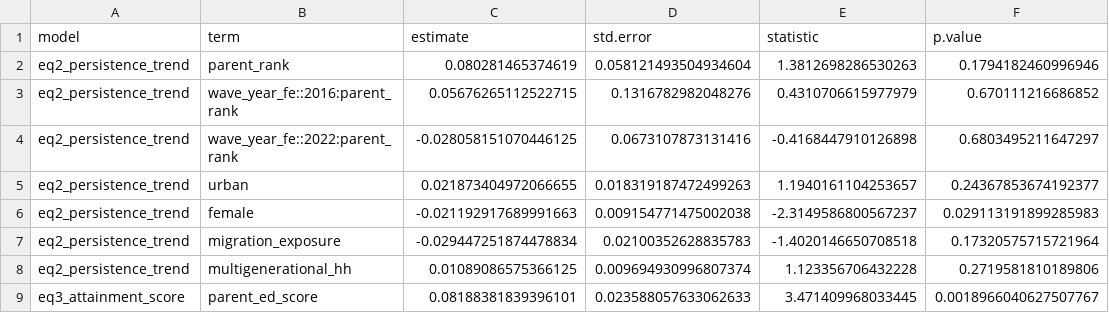
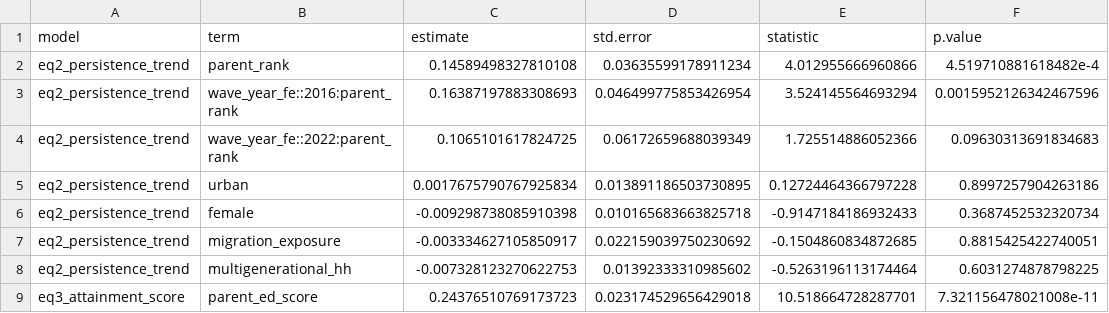
Before and after one commit to nozimmjon/Fellowship-research, a CSV file: outputs/tables/module_b_model_coefficients.csv, drawn as a sheet; only a part is shown; the diff covers the shown part only.

```diff
--- a/outputs/tables/module_b_model_coefficients.csv
+++ b/outputs/tables/module_b_model_coefficients.csv
@@ -1,9 +1,9 @@
 model,term,estimate,std.error,statistic,p.value
-eq2_persistence_trend,parent_rank,0.080281465374619,0.058121493504934604,1.3812698286530263,0.1794182460996946
-eq2_persistence_trend,wave_year_fe::2016:parent_rank,0.05676265112522715,0.1316782982048276,0.4310706615977979,0.670111216686852
-eq2_persistence_trend,wave_year_fe::2022:parent_rank,-0.028058151070446125,0.0673107873131416,-0.4168447910126898,0.6803495211647297
-eq2_persistence_trend,urban,0.021873404972066655,0.018319187472499263,1.1940161104253657,0.24367853674192377
-eq2_persistence_trend,female,-0.021192917689991663,0.009154771475002038,-2.3149586800567237,0.029113191899285983
-eq2_persistence_trend,migration_exposure,-0.029447251874478834,0.02100352628835783,-1.4020146650708518,0.17320575715721964
-eq2_persistence_trend,multigenerational_hh,0.01089086575366125,0.009694930996807374,1.123356706432228,0.2719581810189806
-eq3_attainment_score,parent_ed_score,0.08188381839396101,0.023588057633062633,3.471409968033445,0.0018966040627507767
+eq2_persistence_trend,parent_rank,0.14589498327810108,0.03635599178911234,4.012955666960866,4.519710881618482e-4
+eq2_persistence_trend,wave_year_fe::2016:parent_rank,0.16387197883308693,0.046499775853426954,3.524145564693294,0.0015952126342467596
+eq2_persistence_trend,wave_year_fe::2022:parent_rank,0.1065101617824725,0.06172659688039349,1.725514886052366,0.09630313691834683
+eq2_persistence_trend,urban,0.0017675790767925834,0.013891186503730895,0.12724464366797228,0.8997257904263186
+eq2_persistence_trend,female,-0.009298738085910398,0.010165683663825718,-0.9147184186932433,0.3687452532320734
+eq2_persistence_trend,migration_exposure,-0.003334627105850917,0.022159039750230692,-0.1504860834872685,0.8815425422740051
+eq2_persistence_trend,multigenerational_hh,-0.007328123270622753,0.01392333310985602,-0.5263196113174464,0.6031274878798225
+eq3_attainment_score,parent_ed_score,0.24376510769173723,0.023174529656429018,10.518664728287701,7.321156478021008e-11
```
Also changed, not shown: 4 added rows and 96 edited cells elsewhere in this file, outputs/tables/module_a_summary_metrics.csv, outputs/tables/module_a_transition_matrix.csv, 42 other files.
